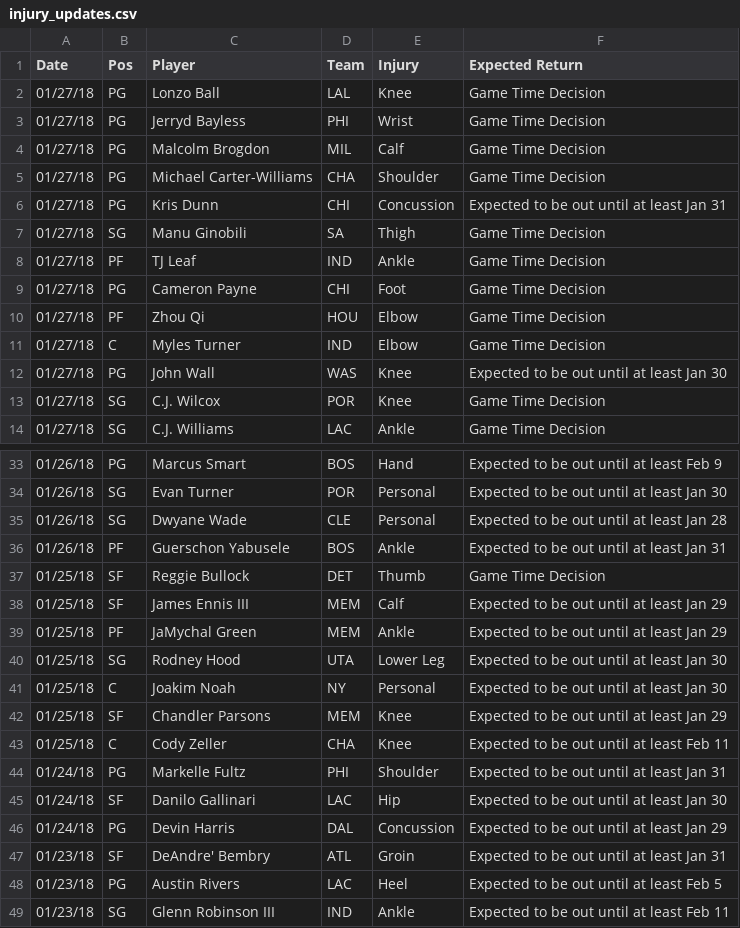
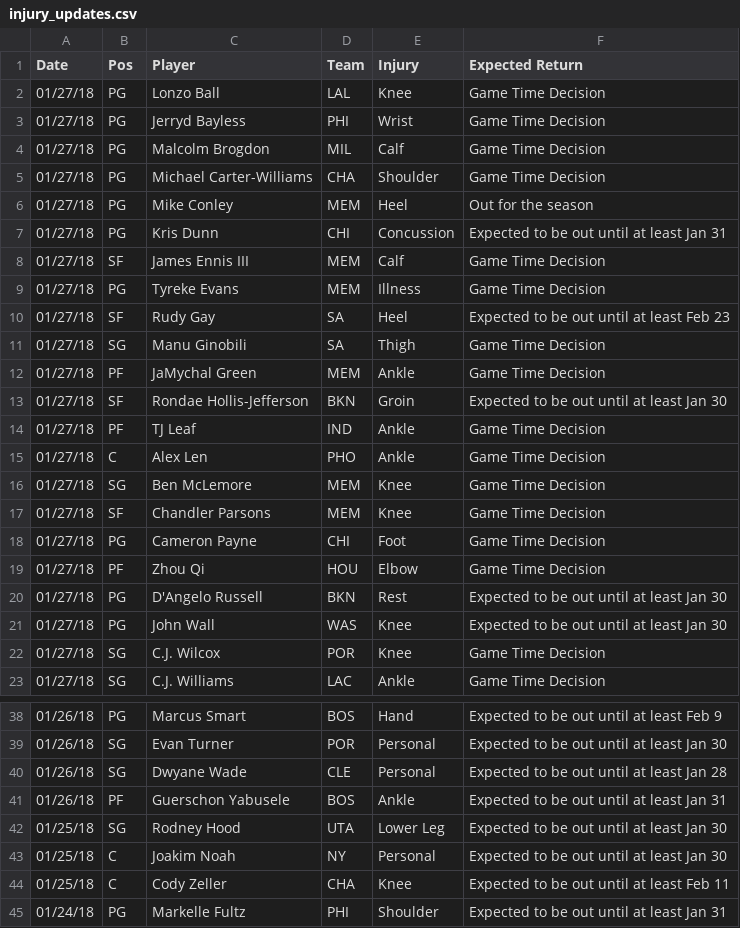
Before and after one commit to RyanOhara/SAM, a CSV file: injury_updates.csv, drawn as a sheet; only a part is shown, gaps mark what is left out; the shorter side is filled out with more unchanged rows; the diff covers the shown part only.

```diff
--- a/injury_updates.csv
+++ b/injury_updates.csv
@@ -5,8 +5,17 @@ Date,Pos,Player,Team,Injury,Expected Return
 01/27/18,PG,Michael Carter-Williams,CHA,Shoulder,Game Time Decision
+01/27/18,PG,Mike Conley,MEM,Heel,Out for the season
 01/27/18,PG,Kris Dunn,CHI,Concussion,Expected to be out until at least Jan 31
+01/27/18,SF,James Ennis III,MEM,Calf,Game Time Decision
+01/27/18,PG,Tyreke Evans,MEM,Illness,Game Time Decision
+01/27/18,SF,Rudy Gay,SA,Heel,Expected to be out until at least Feb 23
 01/27/18,SG,Manu Ginobili,SA,Thigh,Game Time Decision
+01/27/18,PF,JaMychal Green,MEM,Ankle,Game Time Decision
+01/27/18,SF,Rondae Hollis-Jefferson,BKN,Groin,Expected to be out until at least Jan 30
 01/27/18,PF,TJ Leaf,IND,Ankle,Game Time Decision
+01/27/18,C,Alex Len,PHO,Ankle,Game Time Decision
+01/27/18,SG,Ben McLemore,MEM,Knee,Game Time Decision
+01/27/18,SF,Chandler Parsons,MEM,Knee,Game Time Decision
 01/27/18,PG,Cameron Payne,CHI,Foot,Game Time Decision
 01/27/18,PF,Zhou Qi,HOU,Elbow,Game Time Decision
-01/27/18,C,Myles Turner,IND,Elbow,Game Time Decision
+01/27/18,PG,D'Angelo Russell,BKN,Rest,Expected to be out until at least Jan 30
 01/27/18,PG,John Wall,WAS,Knee,Expected to be out until at least Jan 30
@@ -36,8 +41,4 @@ Date,Pos,Player,Team,Injury,Expected Return
 01/26/18,PF,Guerschon Yabusele,BOS,Ankle,Expected to be out until at least Jan 31
-01/25/18,SF,Reggie Bullock,DET,Thumb,Game Time Decision
-01/25/18,SF,James Ennis III,MEM,Calf,Expected to be out until at least Jan 29
-01/25/18,PF,JaMychal Green,MEM,Ankle,Expected to be out until at least Jan 29
 01/25/18,SG,Rodney Hood,UTA,Lower Leg,Expected to be out until at least Jan 30
 01/25/18,C,Joakim Noah,NY,Personal,Expected to be out until at least Jan 30
-01/25/18,SF,Chandler Parsons,MEM,Knee,Expected to be out until at least Jan 29
 01/25/18,C,Cody Zeller,CHA,Knee,Expected to be out until at least Feb 11
```
Also changed, not shown: 6 removed rows elsewhere in this file, player_updates.csv, todays_projections.csv.
